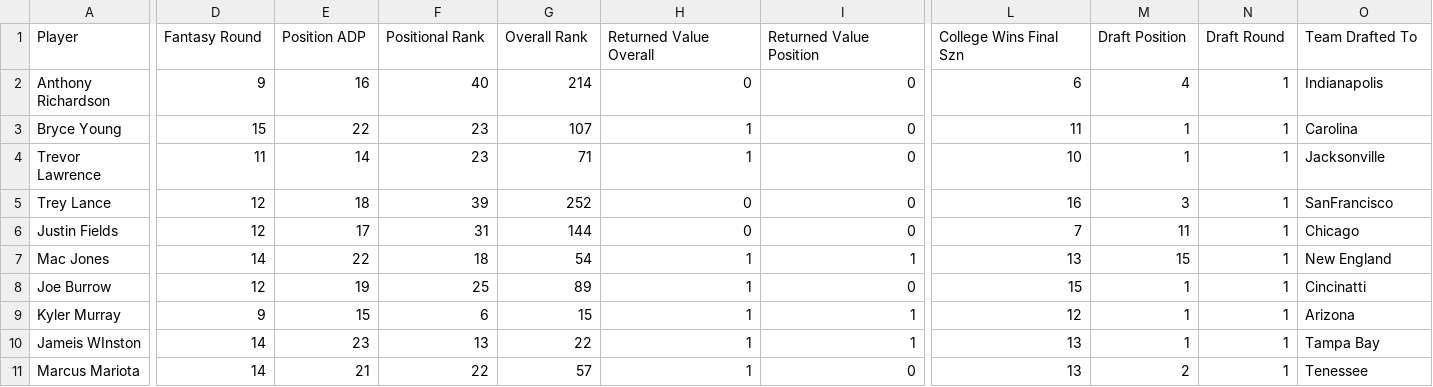
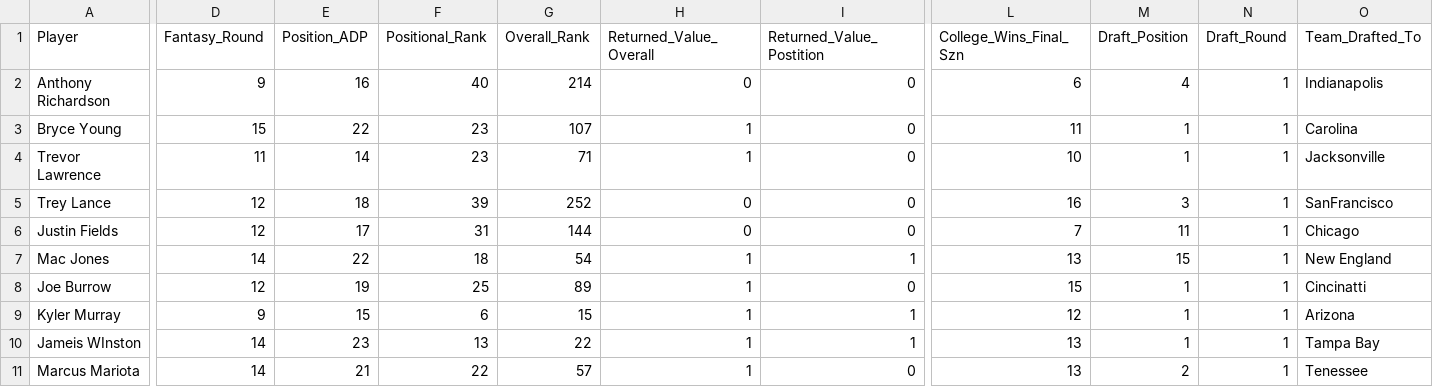
Before and after one commit to azimmer99/cse314a-project-material, a CSV file: qb_data.csv, drawn as a sheet; only a part is shown, gaps mark what is left out; the diff covers the shown part only; the diff names each change by its address in the sheet, - before the commit and + after, or states it on an @@ line.

```diff
--- a/qb_data.csv
+++ b/qb_data.csv
-D1: Fantasy Round
+D1: Fantasy_Round
-E1: Position ADP
+E1: Position_ADP
-F1: Positional Rank
+F1: Positional_Rank
-G1: Overall Rank
+G1: Overall_Rank
-H1: Returned Value Overall
+H1: Returned_Value_Overall
-I1: Returned Value Position
+I1: Returned_Value_Postition
-L1: College Wins Final Szn
+L1: College_Wins_Final_Szn
-M1: Draft Position
+M1: Draft_Position
-N1: Draft Round
+N1: Draft_Round
-O1: Team Drafted To
+O1: Team_Drafted_To
```
Also changed, not shown: 2 edited cells elsewhere in this file, rb_data.csv, te_data.csv, 1 other file.
